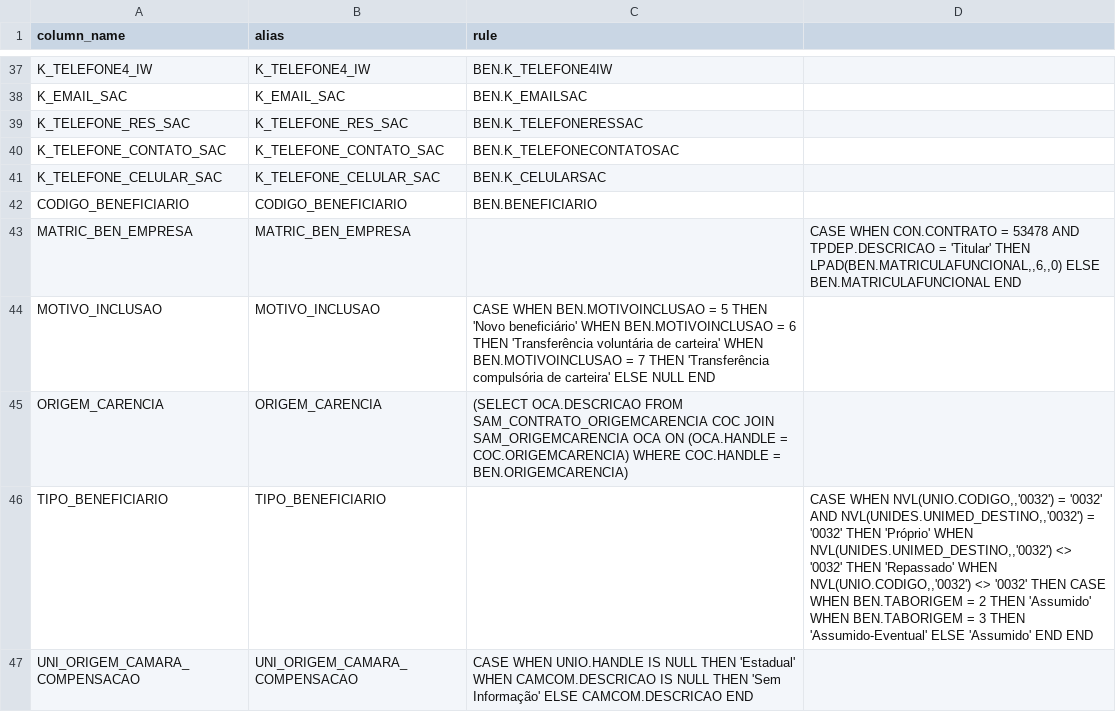
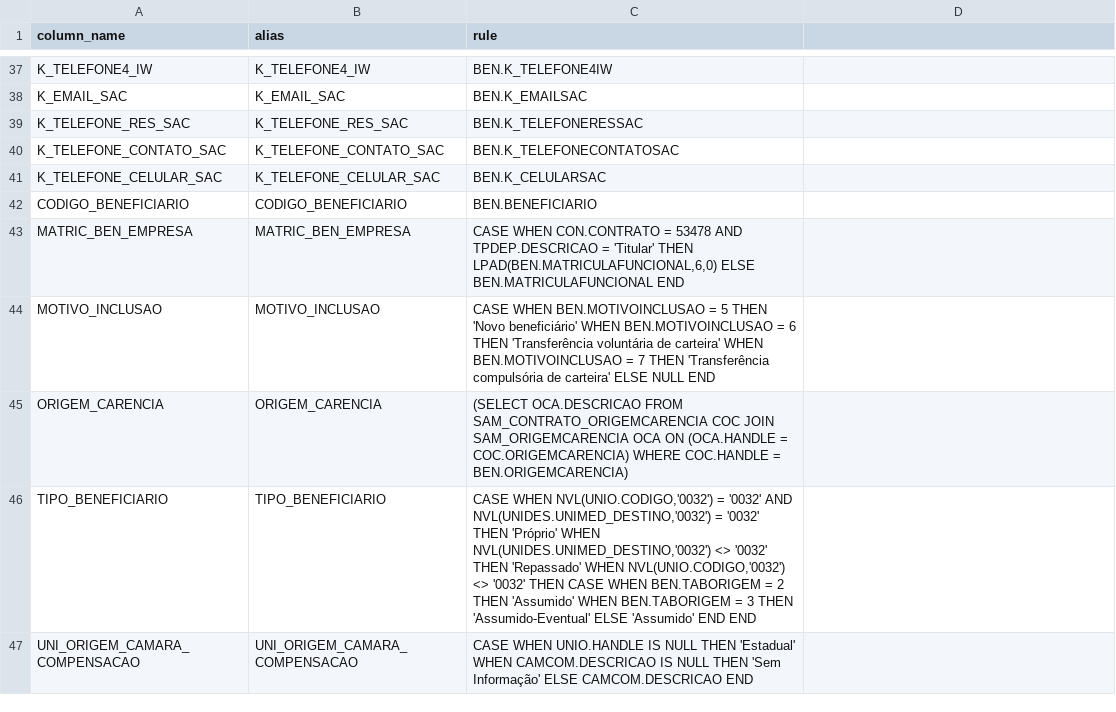
Before and after one commit to fsimoes81/llm-agents-pentaho-mapping, a CSV file: notebooks/output/01_beneficiario_rules.csv, drawn as a sheet; only a part is shown, gaps mark what is left out; the diff covers the shown part only.

```diff
--- a/notebooks/output/01_beneficiario_rules.csv
+++ b/notebooks/output/01_beneficiario_rules.csv
@@ -42,6 +42,6 @@ K_TELEFONE_CELULAR_SAC,K_TELEFONE_CELULAR_SAC,"BEN.K_CELULARSAC"
 CODIGO_BENEFICIARIO,CODIGO_BENEFICIARIO,"BEN.BENEFICIARIO"
-MATRIC_BEN_EMPRESA,MATRIC_BEN_EMPRESA,,"CASE WHEN CON.CONTRATO = 53478 AND TPDEP.DESCRICAO = 'Titular' THEN LPAD(BEN.MATRICULAFUNCIONAL,,6,,0) ELSE BEN.MATRICULAFUNCIONAL END",
+MATRIC_BEN_EMPRESA,MATRIC_BEN_EMPRESA,"CASE WHEN CON.CONTRATO = 53478 AND TPDEP.DESCRICAO = 'Titular' THEN LPAD(BEN.MATRICULAFUNCIONAL,6,0) ELSE BEN.MATRICULAFUNCIONAL END"
 MOTIVO_INCLUSAO,MOTIVO_INCLUSAO,"CASE WHEN BEN.MOTIVOINCLUSAO = 5 THEN 'Novo beneficiário' WHEN BEN.MOTIVOINCLUSAO = 6 THEN 'Transferência voluntária de carteira' WHEN BEN.MOTIVOINCLUSAO = 7 THEN 'Transferência compulsória de carteira' ELSE NULL END"
 ORIGEM_CARENCIA,ORIGEM_CARENCIA,"(SELECT OCA.DESCRICAO FROM SAM_CONTRATO_ORIGEMCARENCIA COC JOIN SAM_ORIGEMCARENCIA OCA ON (OCA.HANDLE = COC.ORIGEMCARENCIA) WHERE COC.HANDLE = BEN.ORIGEMCARENCIA)"
-TIPO_BENEFICIARIO,TIPO_BENEFICIARIO,,"CASE WHEN NVL(UNIO.CODIGO,,'0032') = '0032' AND NVL(UNIDES.UNIMED_DESTINO,,'0032') = '0032' THEN 'Próprio' WHEN NVL(UNIDES.UNIMED_DESTINO,,'0032') <> '0032' THEN 'Repassado' WHEN NVL(UNIO.CODIGO,,'0032') <> '0032' THEN CASE WHEN BEN.TABORIGEM = 2 THEN 'Assumido' WHEN BEN.TABORIGEM = 3 THEN 'Assumido-Eventual' ELSE 'Assumido' END END",
+TIPO_BENEFICIARIO,TIPO_BENEFICIARIO,"CASE WHEN NVL(UNIO.CODIGO,'0032') = '0032' AND NVL(UNIDES.UNIMED_DESTINO,'0032') = '0032' THEN 'Próprio' WHEN NVL(UNIDES.UNIMED_DESTINO,'0032') <> '0032' THEN 'Repassado' WHEN NVL(UNIO.CODIGO,'0032') <> '0032' THEN CASE WHEN BEN.TABORIGEM = 2 THEN 'Assumido' WHEN BEN.TABORIGEM = 3 THEN 'Assumido-Eventual' ELSE 'Assumido' END END"
 UNI_ORIGEM_CAMARA_COMPENSACAO,UNI_ORIGEM_CAMARA_COMPENSACAO,"CASE WHEN UNIO.HANDLE IS NULL THEN 'Estadual' WHEN CAMCOM.DESCRICAO IS NULL THEN 'Sem Informação' ELSE CAMCOM.DESCRICAO END"
```
Also changed, not shown: 22 edited cells elsewhere in this file, 13 other files.
